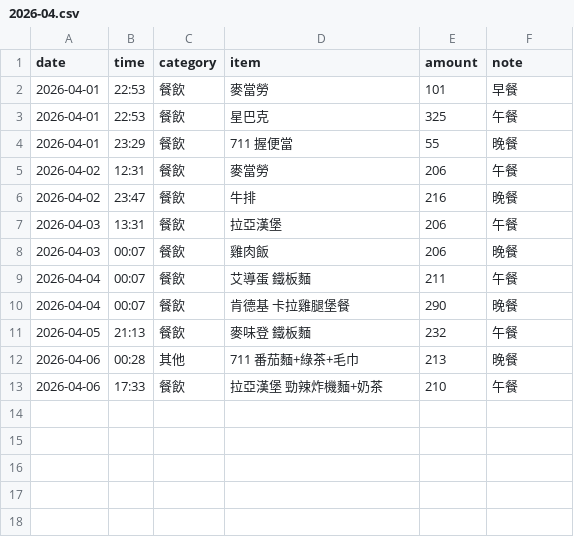
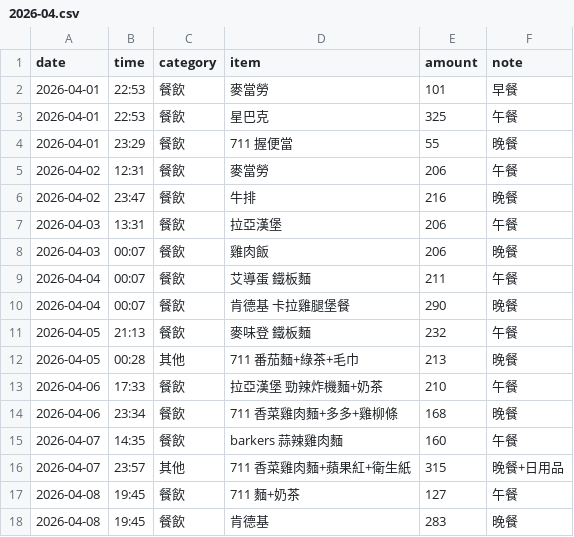
Before and after one commit to yuming920619-svg/Myclawagi, a CSV file: Expense tracking/2026-04.csv, drawn as a sheet.

```diff
--- a/Expense tracking/2026-04.csv
+++ b/Expense tracking/2026-04.csv
@@ -11,3 +11,8 @@ date,time,category,item,amount,note
 2026-04-05,21:13,餐飲,麥味登 鐵板麵,232,午餐
-2026-04-06,00:28,其他,711 番茄麵+綠茶+毛巾,213,晚餐
+2026-04-05,00:28,其他,711 番茄麵+綠茶+毛巾,213,晚餐
 2026-04-06,17:33,餐飲,拉亞漢堡 勁辣炸機麵+奶茶,210,午餐
+2026-04-06,23:34,餐飲,711 香菜雞肉麵+多多+雞柳條,168,晚餐
+2026-04-07,14:35,餐飲,barkers 蒜辣雞肉麵,160,午餐
+2026-04-07,23:57,其他,711 香菜雞肉麵+蘋果紅+衛生紙,315,晚餐+日用品
+2026-04-08,19:45,餐飲,711 麵+奶茶,127,午餐
+2026-04-08,19:45,餐飲,肯德基,283,晚餐
```
Also changed, not shown: 1 other file.
